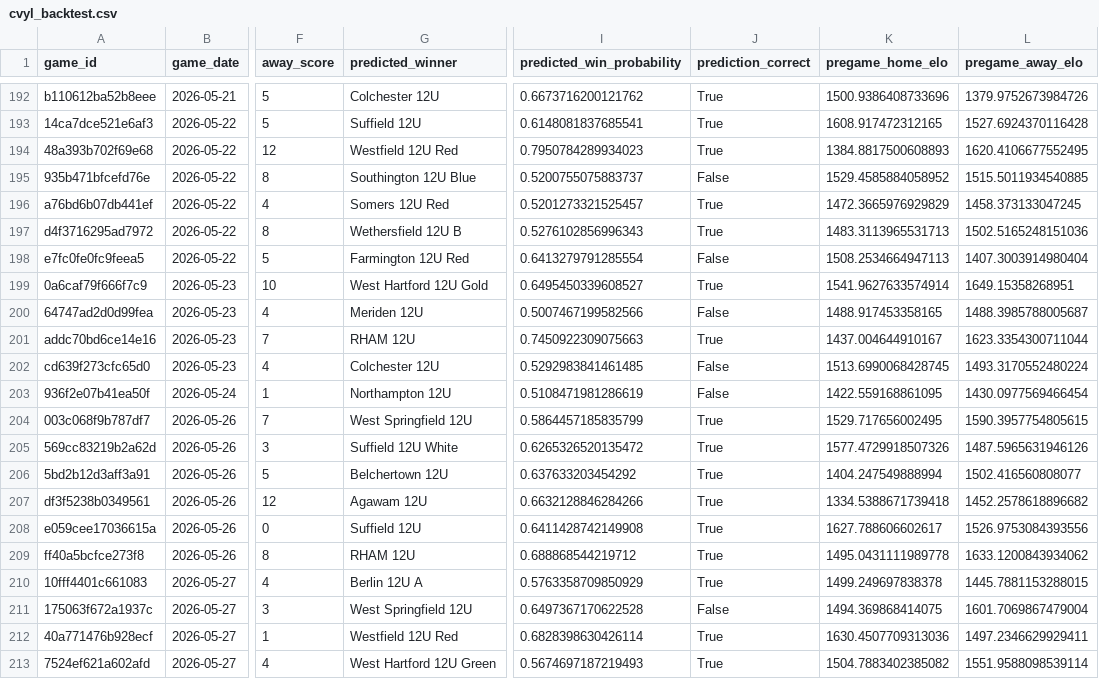
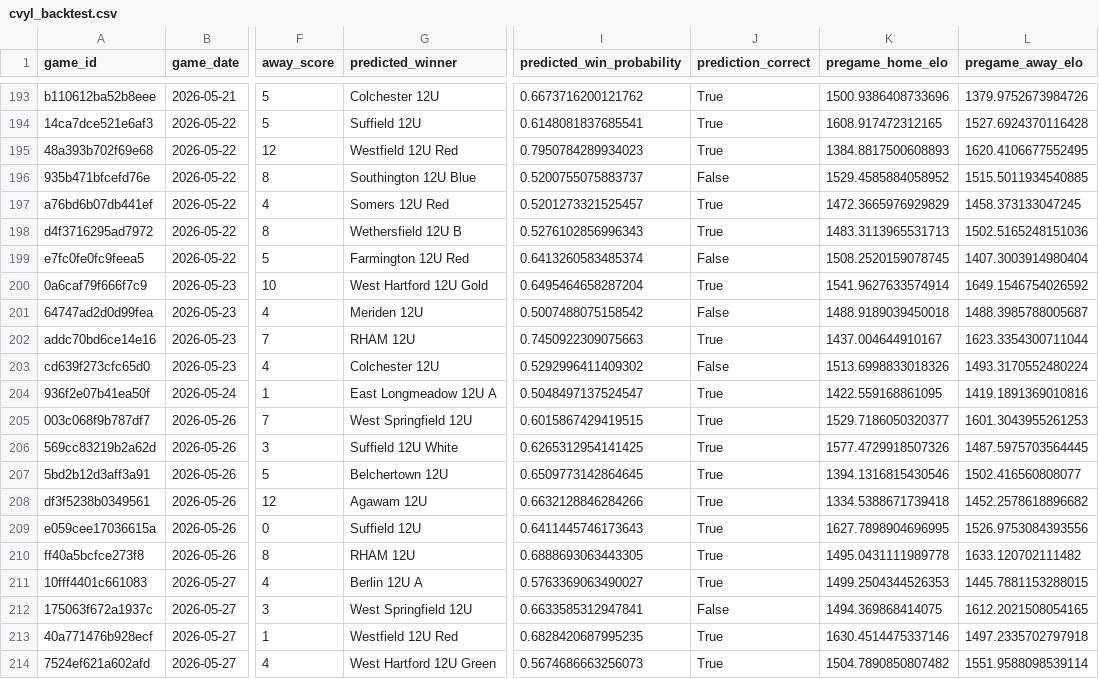
Before and after one commit to Benjaminrussell7/cvyl-prediction-dashboard, a CSV file: data/processed/cvyl_backtest.csv, drawn as a sheet; only a part is shown, gaps mark what is left out; addresses are those after the commit; the diff covers the shown part only; the diff names each change by its address in the sheet, - before the commit and + after, or states it on an @@ line.

```diff
--- a/data/processed/cvyl_backtest.csv
+++ b/data/processed/cvyl_backtest.csv
-I199 (predicted_win_probability): 0.6413279791285554
+I199 (predicted_win_probability): 0.6413260583485374
-K199 (pregame_home_elo): 1508.2534664947113
+K199 (pregame_home_elo): 1508.2520159078745
-I200 (predicted_win_probability): 0.6495450339608527
+I200 (predicted_win_probability): 0.6495464658287204
-L200 (pregame_away_elo): 1649.15358268951
+L200 (pregame_away_elo): 1649.1546754026592
-I201 (predicted_win_probability): 0.5007467199582566
+I201 (predicted_win_probability): 0.5007488075158542
-K201 (pregame_home_elo): 1488.917453358165
+K201 (pregame_home_elo): 1488.9189039450018
-I203 (predicted_win_probability): 0.5292983841461485
+I203 (predicted_win_probability): 0.5292996411409302
-K203 (pregame_home_elo): 1513.6990068428745
+K203 (pregame_home_elo): 1513.6998833018326
-G204 (predicted_winner): Northampton 12U
+G204 (predicted_winner): East Longmeadow 12U A
-I204 (predicted_win_probability): 0.5108471981286619
+I204 (predicted_win_probability): 0.5048497137524547
-J204 (prediction_correct): False
+J204 (prediction_correct): True
-L204 (pregame_away_elo): 1430.0977569466454
+L204 (pregame_away_elo): 1419.1891369010816
-I205 (predicted_win_probability): 0.5864457185835799
+I205 (predicted_win_probability): 0.6015867429419515
-K205 (pregame_home_elo): 1529.717656002495
+K205 (pregame_home_elo): 1529.7186050320377
-L205 (pregame_away_elo): 1590.3957754805615
+L205 (pregame_away_elo): 1601.3043955261253
-I206 (predicted_win_probability): 0.6265326520135472
+I206 (predicted_win_probability): 0.6265312954141425
-L206 (pregame_away_elo): 1487.5965631946126
+L206 (pregame_away_elo): 1487.5975703564445
-I207 (predicted_win_probability): 0.637633203454292
+I207 (predicted_win_probability): 0.6509773142864645
-K207 (pregame_home_elo): 1404.247549888994
+K207 (pregame_home_elo): 1394.1316815430546
-I209 (predicted_win_probability): 0.6411428742149908
+I209 (predicted_win_probability): 0.6411445746173643
-K209 (pregame_home_elo): 1627.788606602617
+K209 (pregame_home_elo): 1627.7898904696995
-I210 (predicted_win_probability): 0.688868544219712
+I210 (predicted_win_probability): 0.6888693063443305
-L210 (pregame_away_elo): 1633.1200843934062
+L210 (pregame_away_elo): 1633.120702111482
-I211 (predicted_win_probability): 0.5763358709850929
+I211 (predicted_win_probability): 0.5763369063490027
-K211 (pregame_home_elo): 1499.249697838378
+K211 (pregame_home_elo): 1499.2504344526353
-I212 (predicted_win_probability): 0.6497367170622528
+I212 (predicted_win_probability): 0.6633585312947841
-L212 (pregame_away_elo): 1601.7069867479004
+L212 (pregame_away_elo): 1612.2021508054165
-I213 (predicted_win_probability): 0.6828398630426114
+I213 (predicted_win_probability): 0.6828420687995235
-K213 (pregame_home_elo): 1630.4507709313036
+K213 (pregame_home_elo): 1630.4514475337146
-L213 (pregame_away_elo): 1497.2346629929411
+L213 (pregame_away_elo): 1497.2335702797918
-I214 (predicted_win_probability): 0.5674697187219493
+I214 (predicted_win_probability): 0.5674686663256073
-K214 (pregame_home_elo): 1504.7883402385082
+K214 (pregame_home_elo): 1504.7890850807482
```
Also changed, not shown: 1 added row and 8 edited cells elsewhere in this file, data/processed/cvyl_elo_history.csv, data/processed/cvyl_games.csv, 18 other files.
